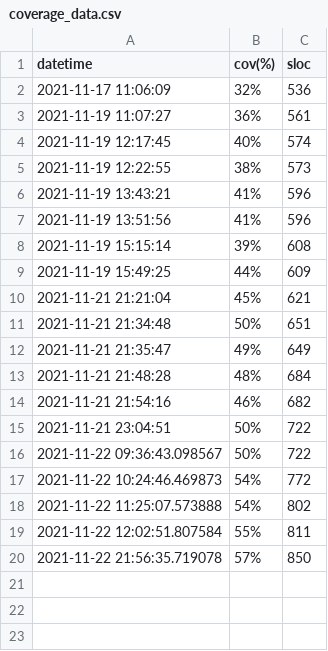
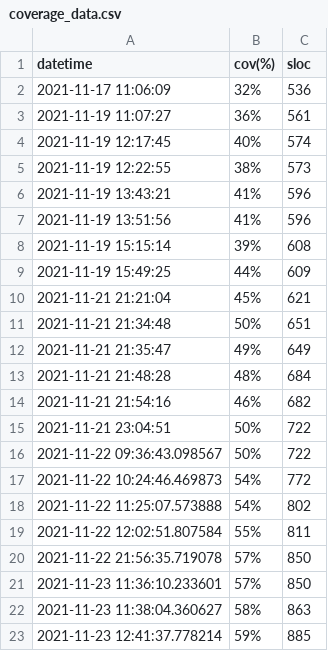
Before and after one commit to astherath/eggsecutor, a CSV file: coverage_data.csv, drawn as a sheet.

```diff
--- a/coverage_data.csv
+++ b/coverage_data.csv
@@ -20 +20,4 @@ datetime,cov(%),sloc
 2021-11-22 21:56:35.719078,57%,850
+2021-11-23 11:36:10.233601,57%,850
+2021-11-23 11:38:04.360627,58%,863
+2021-11-23 12:41:37.778214,59%,885
```
Also changed, not shown: 2 other files.
